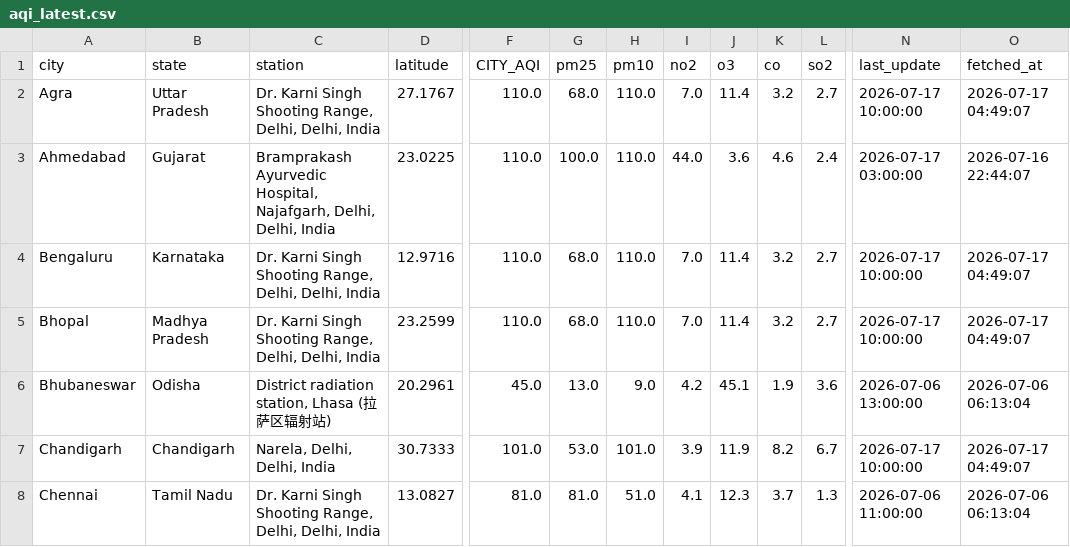
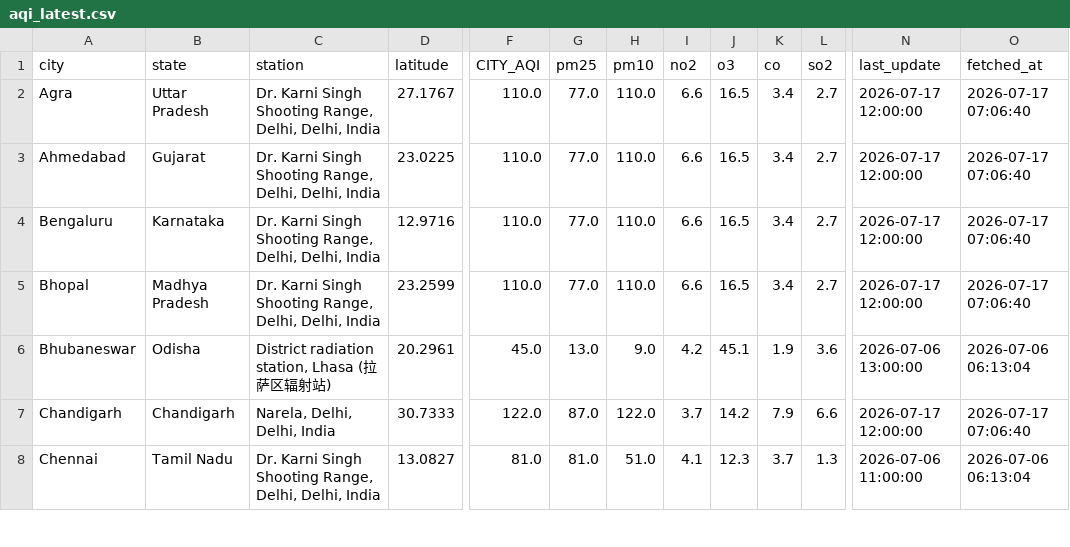
Before and after one commit to Sxdarksoul/AQI-pipeline, a CSV file: aqi_latest.csv, drawn as a sheet; only a part is shown, gaps mark what is left out; the diff covers the shown part only; the diff names each change by its address in the sheet, - before the commit and + after, or states it on an @@ line.

```diff
--- a/aqi_latest.csv
+++ b/aqi_latest.csv
-G2 (pm25): 68.0
+G2 (pm25): 77.0
-I2 (no2): 7.0
+I2 (no2): 6.6
-J2 (o3): 11.4
+J2 (o3): 16.5
-K2 (co): 3.2
+K2 (co): 3.4
-N2 (last_update): 2026-07-17 10:00:00
+N2 (last_update): 2026-07-17 12:00:00
-O2 (fetched_at): 2026-07-17 04:49:07
+O2 (fetched_at): 2026-07-17 07:06:40
-C3 (station): Bramprakash Ayurvedic Hospital, Najafgarh, Delhi, Delhi,…
+C3 (station): Dr. Karni Singh Shooting Range, Delhi, Delhi,…
-G3 (pm25): 100.0
+G3 (pm25): 77.0
-I3 (no2): 44.0
+I3 (no2): 6.6
-J3 (o3): 3.6
+J3 (o3): 16.5
-K3 (co): 4.6
+K3 (co): 3.4
-L3 (so2): 2.4
+L3 (so2): 2.7
-N3 (last_update): 2026-07-17 03:00:00
+N3 (last_update): 2026-07-17 12:00:00
-O3 (fetched_at): 2026-07-16 22:44:07
+O3 (fetched_at): 2026-07-17 07:06:40
-G4:G5 (pm25): 68.0
+G4:G5 (pm25): 77.0
-I4:I5 (no2): 7.0
+I4:I5 (no2): 6.6
-J4:J5 (o3): 11.4
+J4:J5 (o3): 16.5
-K4:K5 (co): 3.2
+K4:K5 (co): 3.4
-N4:N5 (last_update): 2026-07-17 10:00:00
+N4:N5 (last_update): 2026-07-17 12:00:00
-O4:O5 (fetched_at): 2026-07-17 04:49:07
+O4:O5 (fetched_at): 2026-07-17 07:06:40
-F7 (CITY_AQI): 101.0
+F7 (CITY_AQI): 122.0
-G7 (pm25): 53.0
+G7 (pm25): 87.0
-H7 (pm10): 101.0
+H7 (pm10): 122.0
-I7 (no2): 3.9
+I7 (no2): 3.7
-J7 (o3): 11.9
+J7 (o3): 14.2
-K7 (co): 8.2
+K7 (co): 7.9
-L7 (so2): 6.7
+L7 (so2): 6.6
-N7 (last_update): 2026-07-17 10:00:00
+N7 (last_update): 2026-07-17 12:00:00
-O7 (fetched_at): 2026-07-17 04:49:07
+O7 (fetched_at): 2026-07-17 07:06:40
```
Also changed, not shown: 107 edited cells elsewhere in this file, aqi_state.csv, 2 other files.
